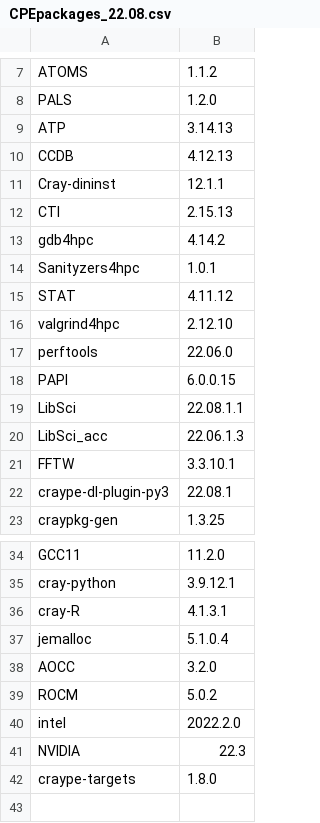
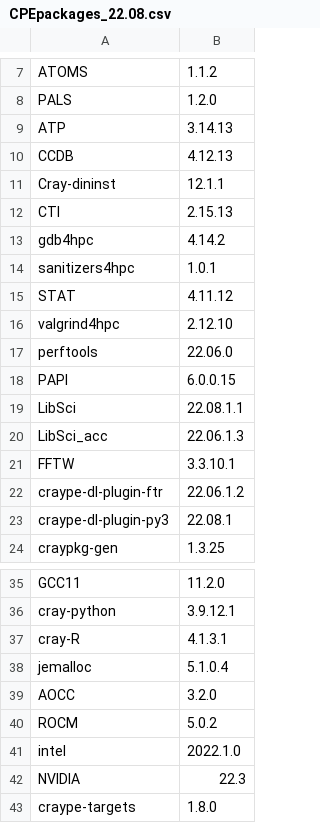
Before and after one commit to Lumi-supercomputer/LUMI-SoftwareStack, a CSV file: CrayPE/CPEpackages_22.08.csv, drawn as a sheet; only a part is shown, gaps mark what is left out.

Commit message:
Some non-essential corrections to CPEpackages based on the modulerc files provided by Cray.

```diff
--- a/CrayPE/CPEpackages_22.08.csv
+++ b/CrayPE/CPEpackages_22.08.csv
@@ -13,3 +13,3 @@ CTI,2.15.13
 gdb4hpc,4.14.2
-Sanityzers4hpc,1.0.1
+sanitizers4hpc,1.0.1
 STAT,4.11.12
@@ -21,2 +21,3 @@ LibSci_acc,22.06.1.3
 FFTW,3.3.10.1
+craype-dl-plugin-ftr,22.06.1.2
 craype-dl-plugin-py3,22.08.1
@@ -39,3 +40,3 @@ AOCC,3.2.0
 ROCM,5.0.2
-intel,2022.2.0
+intel,2022.1.0
 NVIDIA,22.3
```
Also changed, not shown: CrayPE/CPEpackages_22.06.csv.
